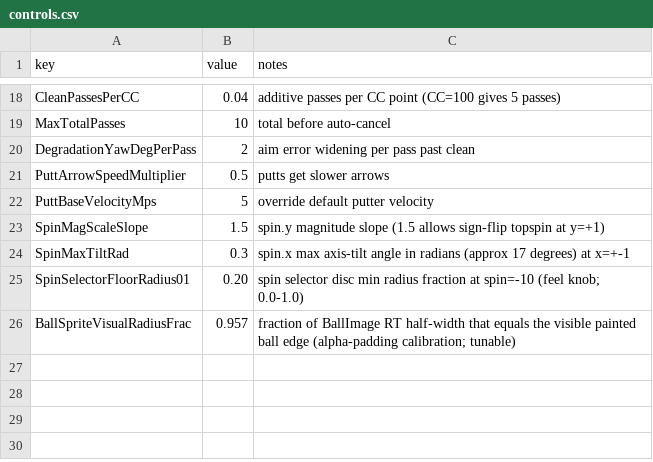
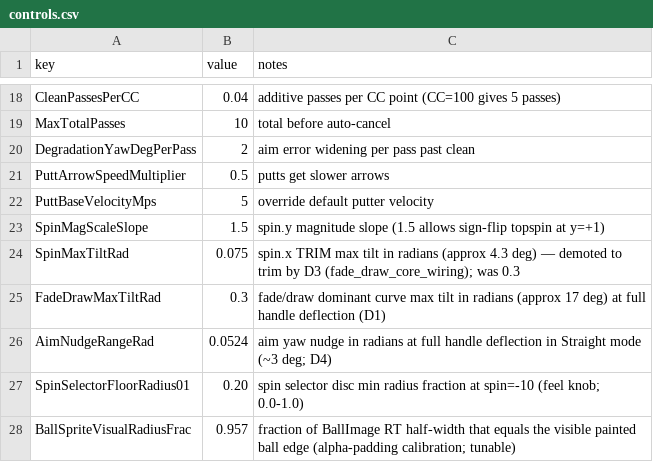
Before and after one commit to cesarguarinoni/Golfin-Redux, a CSV file: Assets/Resources/Gameplay/controls.csv, drawn as a sheet; only a part is shown, gaps mark what is left out.

```diff
--- a/Assets/Resources/Gameplay/controls.csv
+++ b/Assets/Resources/Gameplay/controls.csv
@@ -23,3 +23,5 @@ PuttBaseVelocityMps,5,override default putter velocity
 SpinMagScaleSlope,1.5,spin.y magnitude slope (1.5 allows sign-flip topspin at y=+1)
-SpinMaxTiltRad,0.3,spin.x max axis-tilt angle in radians (approx 17 degrees) at x=+-1
+SpinMaxTiltRad,0.075,spin.x TRIM max tilt in radians (approx 4.3 deg) — demoted to trim by D3 (fade_draw_core_wiring); was 0.3
+FadeDrawMaxTiltRad,0.3,fade/draw dominant curve max tilt in radians (approx 17 deg) at full handle deflection (D1)
+AimNudgeRangeRad,0.0524,aim yaw nudge in radians at full handle deflection in Straight mode (~3 deg; D4)
 SpinSelectorFloorRadius01,0.20,spin selector disc min radius fraction at spin=-10 (feel knob; 0.0-1.0)
```
Also changed, not shown: 30 other files.
